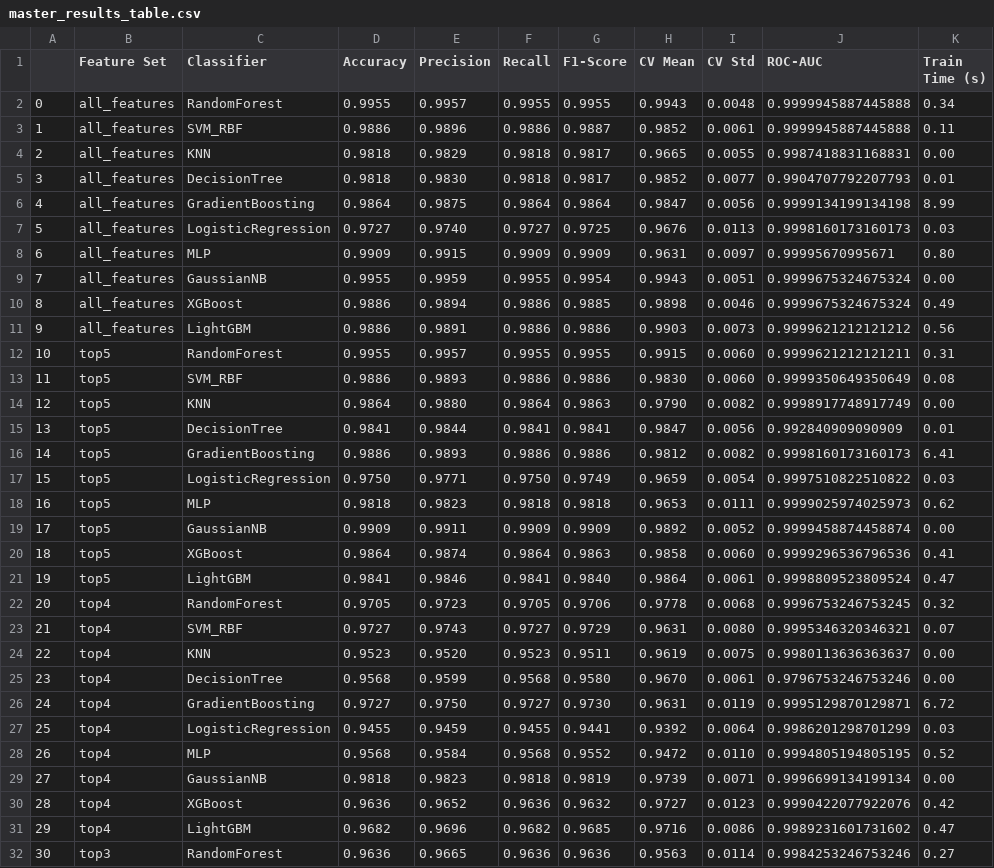
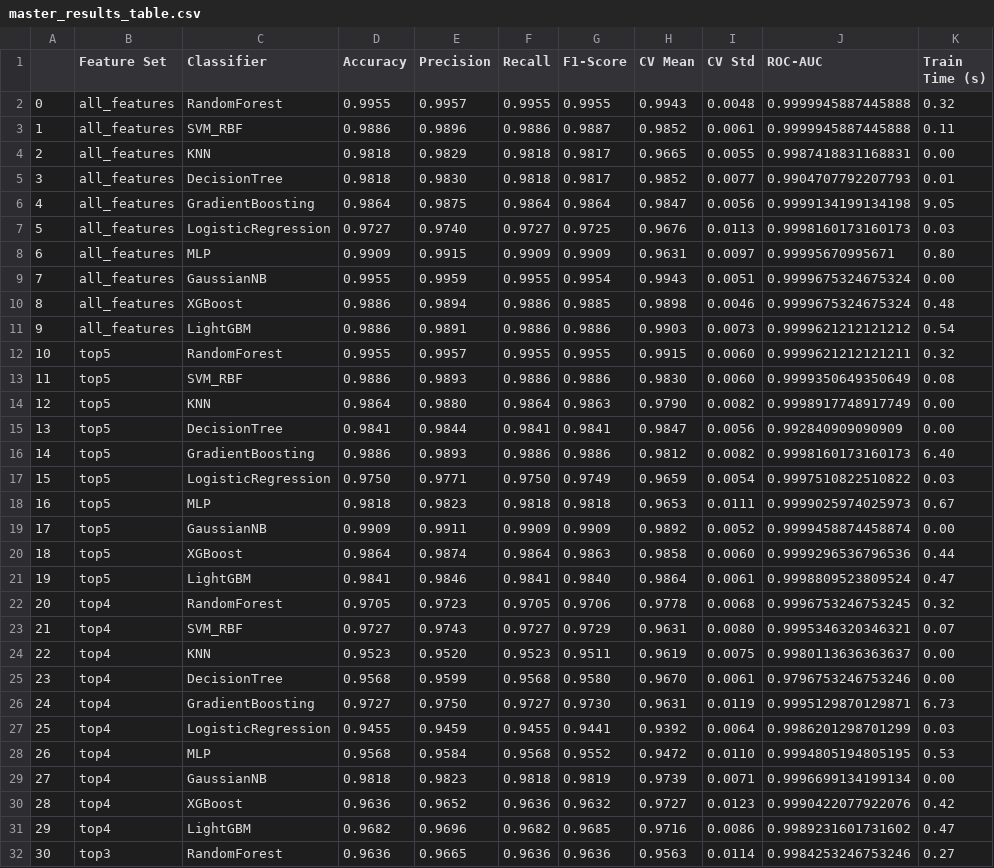
Before and after one commit to Aldrin7/Crop, a CSV file: results/tables/master_results_table.csv, drawn as a sheet; only a part is shown; the diff covers the shown part only.

```diff
--- a/results/tables/master_results_table.csv
+++ b/results/tables/master_results_table.csv
@@ -1,3 +1,3 @@
 ,Feature Set,Classifier,Accuracy,Precision,Recall,F1-Score,CV Mean,CV Std,ROC-AUC,Train Time (s)
-0,all_features,RandomForest,0.9955,0.9957,0.9955,0.9955,0.9943,0.0048,0.9999945887445888,0.34
+0,all_features,RandomForest,0.9955,0.9957,0.9955,0.9955,0.9943,0.0048,0.9999945887445888,0.32
 1,all_features,SVM_RBF,0.9886,0.9896,0.9886,0.9887,0.9852,0.0061,0.9999945887445888,0.11
@@ -5,3 +5,3 @@
 3,all_features,DecisionTree,0.9818,0.9830,0.9818,0.9817,0.9852,0.0077,0.9904707792207793,0.01
-4,all_features,GradientBoosting,0.9864,0.9875,0.9864,0.9864,0.9847,0.0056,0.9999134199134198,8.99
+4,all_features,GradientBoosting,0.9864,0.9875,0.9864,0.9864,0.9847,0.0056,0.9999134199134198,9.05
 5,all_features,LogisticRegression,0.9727,0.9740,0.9727,0.9725,0.9676,0.0113,0.9998160173160173,0.03
@@ -9,13 +9,13 @@
 7,all_features,GaussianNB,0.9955,0.9959,0.9955,0.9954,0.9943,0.0051,0.9999675324675324,0.00
-8,all_features,XGBoost,0.9886,0.9894,0.9886,0.9885,0.9898,0.0046,0.9999675324675324,0.49
-9,all_features,LightGBM,0.9886,0.9891,0.9886,0.9886,0.9903,0.0073,0.9999621212121212,0.56
-10,top5,RandomForest,0.9955,0.9957,0.9955,0.9955,0.9915,0.0060,0.9999621212121211,0.31
+8,all_features,XGBoost,0.9886,0.9894,0.9886,0.9885,0.9898,0.0046,0.9999675324675324,0.48
+9,all_features,LightGBM,0.9886,0.9891,0.9886,0.9886,0.9903,0.0073,0.9999621212121212,0.54
+10,top5,RandomForest,0.9955,0.9957,0.9955,0.9955,0.9915,0.0060,0.9999621212121211,0.32
 11,top5,SVM_RBF,0.9886,0.9893,0.9886,0.9886,0.9830,0.0060,0.9999350649350649,0.08
 12,top5,KNN,0.9864,0.9880,0.9864,0.9863,0.9790,0.0082,0.9998917748917749,0.00
-13,top5,DecisionTree,0.9841,0.9844,0.9841,0.9841,0.9847,0.0056,0.992840909090909,0.01
-14,top5,GradientBoosting,0.9886,0.9893,0.9886,0.9886,0.9812,0.0082,0.9998160173160173,6.41
+13,top5,DecisionTree,0.9841,0.9844,0.9841,0.9841,0.9847,0.0056,0.992840909090909,0.00
+14,top5,GradientBoosting,0.9886,0.9893,0.9886,0.9886,0.9812,0.0082,0.9998160173160173,6.40
 15,top5,LogisticRegression,0.9750,0.9771,0.9750,0.9749,0.9659,0.0054,0.9997510822510822,0.03
-16,top5,MLP,0.9818,0.9823,0.9818,0.9818,0.9653,0.0111,0.9999025974025973,0.62
+16,top5,MLP,0.9818,0.9823,0.9818,0.9818,0.9653,0.0111,0.9999025974025973,0.67
 17,top5,GaussianNB,0.9909,0.9911,0.9909,0.9909,0.9892,0.0052,0.9999458874458874,0.00
-18,top5,XGBoost,0.9864,0.9874,0.9864,0.9863,0.9858,0.0060,0.9999296536796536,0.41
+18,top5,XGBoost,0.9864,0.9874,0.9864,0.9863,0.9858,0.0060,0.9999296536796536,0.44
 19,top5,LightGBM,0.9841,0.9846,0.9841,0.9840,0.9864,0.0061,0.9998809523809524,0.47
@@ -25,5 +25,5 @@
 23,top4,DecisionTree,0.9568,0.9599,0.9568,0.9580,0.9670,0.0061,0.9796753246753246,0.00
-24,top4,GradientBoosting,0.9727,0.9750,0.9727,0.9730,0.9631,0.0119,0.9995129870129871,6.72
+24,top4,GradientBoosting,0.9727,0.9750,0.9727,0.9730,0.9631,0.0119,0.9995129870129871,6.73
 25,top4,LogisticRegression,0.9455,0.9459,0.9455,0.9441,0.9392,0.0064,0.9986201298701299,0.03
-26,top4,MLP,0.9568,0.9584,0.9568,0.9552,0.9472,0.0110,0.9994805194805195,0.52
+26,top4,MLP,0.9568,0.9584,0.9568,0.9552,0.9472,0.0110,0.9994805194805195,0.53
 27,top4,GaussianNB,0.9818,0.9823,0.9818,0.9819,0.9739,0.0071,0.9996699134199134,0.00
```
Also changed, not shown: 4 edited cells elsewhere in this file, results/tables/training_results_all.csv, 55 other files.
